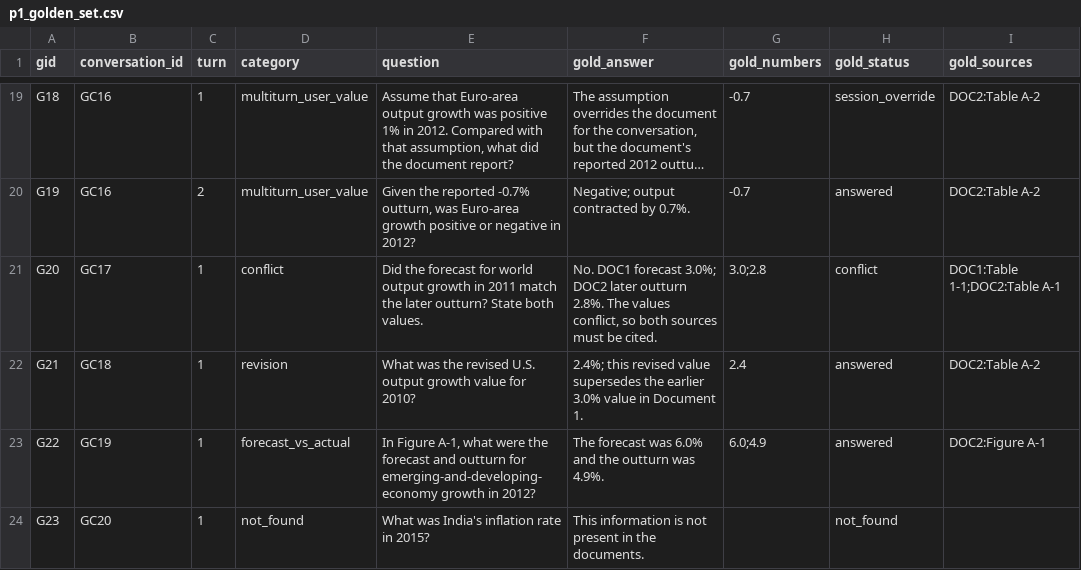
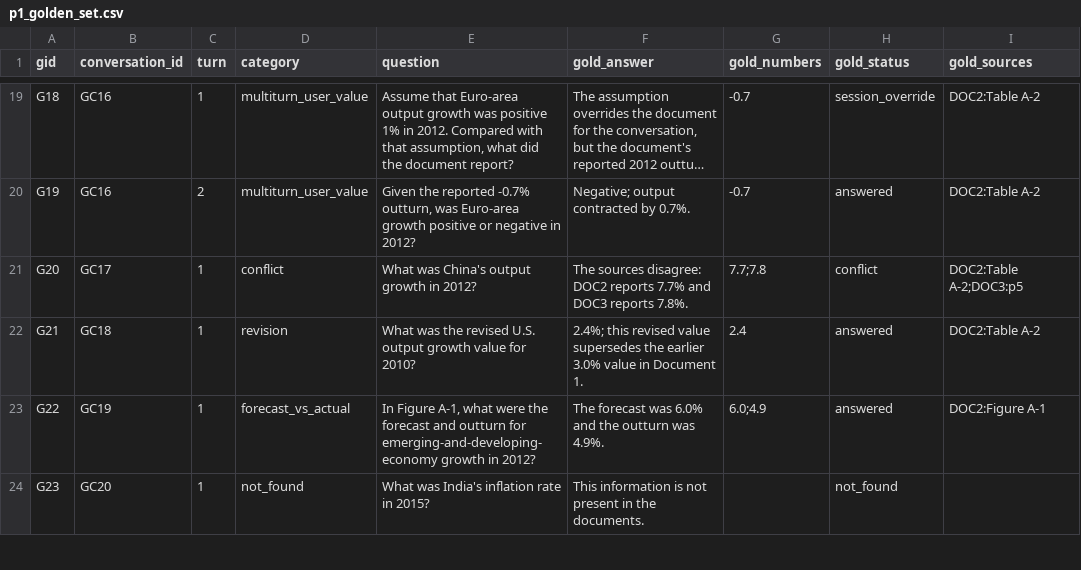
Before and after one commit to shulamite512/DATA266_LAB2_PAIR44, a CSV file: eval/p1_golden_set.csv, drawn as a sheet; only a part is shown, gaps mark what is left out; long unchanged cells end in …; the diff names each change by its address in the sheet, - before the commit and + after, or states it on an @@ line.

Commit message:
Golden set: G20 uses an unresolved source conflict (China 2012 growth, DOC2 vs DOC3)

```diff
--- a/eval/p1_golden_set.csv
+++ b/eval/p1_golden_set.csv
-E21 (question): Did the forecast for world output growth in 2011 match the later outturn? State both values.
+E21 (question): What was China's output growth in 2012?
-F21 (gold_answer): No. DOC1 forecast 3.0%; DOC2 later outturn 2.8%. The values conflict, so both sources must be cited.
+F21 (gold_answer): The sources disagree: DOC2 reports 7.7% and DOC3 reports 7.8%.
-G21 (gold_numbers): 3.0;2.8
+G21 (gold_numbers): 7.7;7.8
-I21 (gold_sources): DOC1:Table 1-1;DOC2:Table A-1
+I21 (gold_sources): DOC2:Table A-2;DOC3:p5
```
